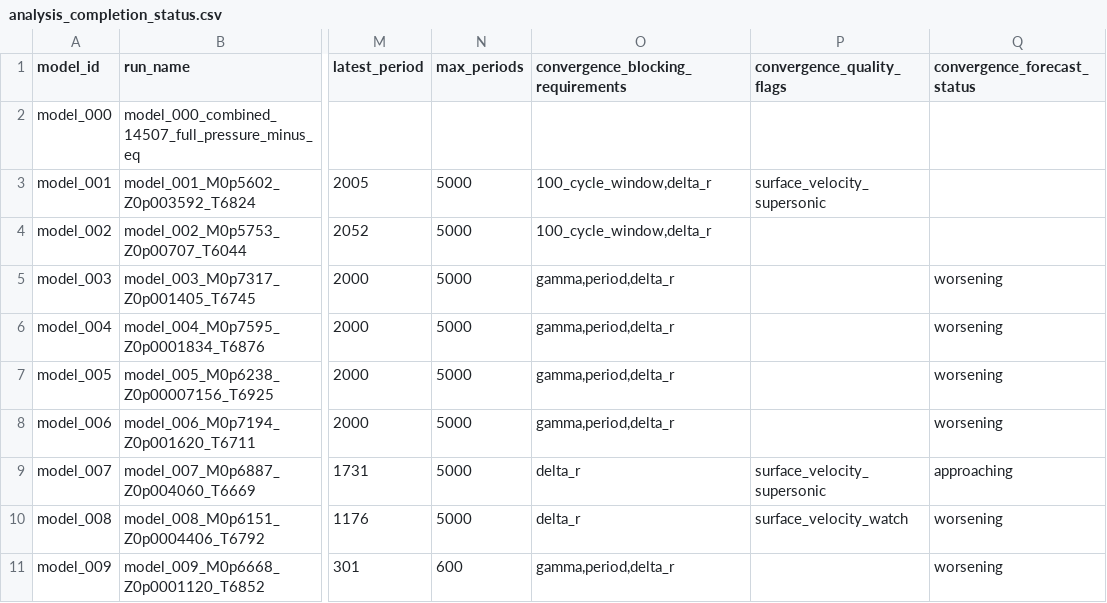
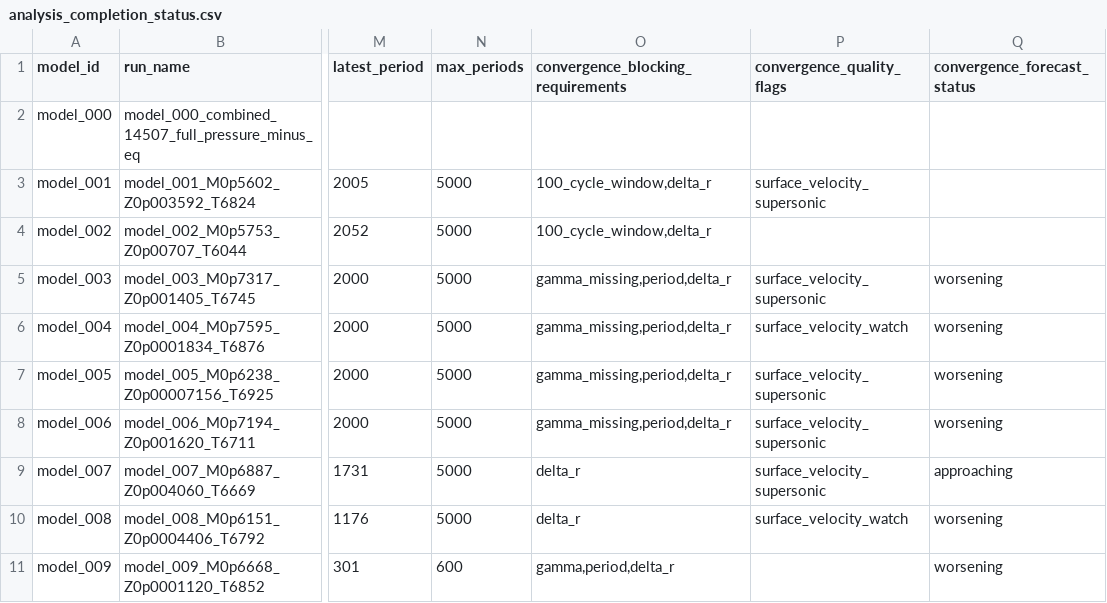
Before and after one commit to earlbellinger/kappa, a CSV file: site/metadata/analysis_completion_status.csv, drawn as a sheet; only a part is shown, gaps mark what is left out; the diff names each change by its address in the sheet, - before the commit and + after, or states it on an @@ line.

```diff
--- a/site/metadata/analysis_completion_status.csv
+++ b/site/metadata/analysis_completion_status.csv
-O5:O8: gamma,period,delta_r
+O5:O8: gamma_missing,period,delta_r
-P5 (convergence_quality_flags): (empty)
+P5 (convergence_quality_flags): surface_velocity_supersonic
-P6 (convergence_quality_flags): (empty)
+P6 (convergence_quality_flags): surface_velocity_watch
-P7:P8 (convergence_quality_flags): (empty)
+P7:P8 (convergence_quality_flags): surface_velocity_supersonic
```
Also changed, not shown: site/metadata/convergence_gate_audit.csv, site/metadata/fourier_inventory.csv, 4 other files.
